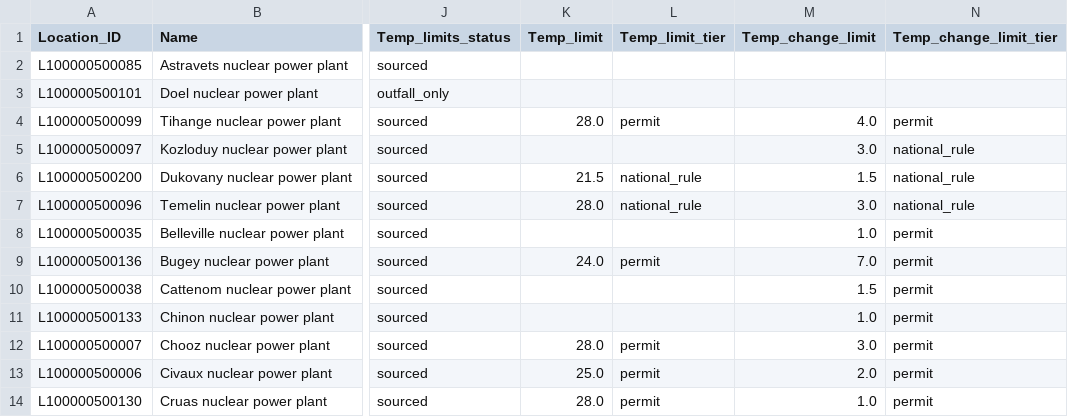
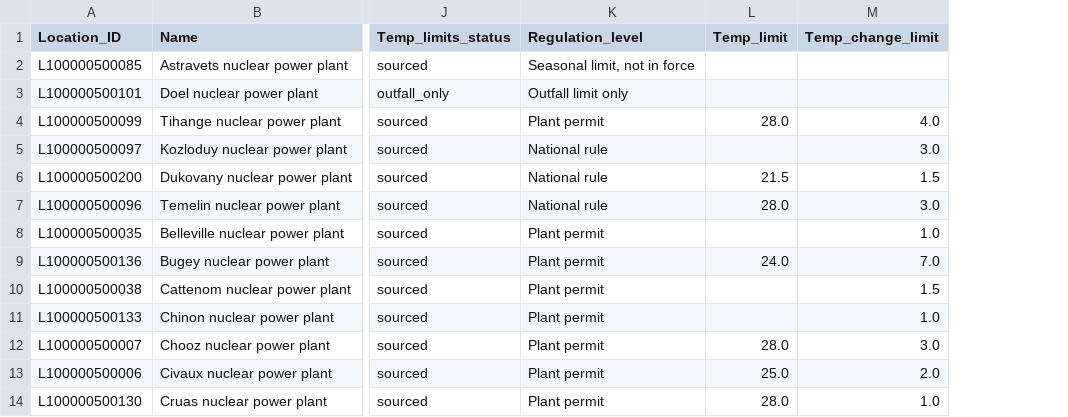
Before and after one commit to rosagierens/eit_water_hackathon, a CSV file: data/app_input/facilities.csv, drawn as a sheet; only a part is shown, gaps mark what is left out; removed rows and columns are numbered as before the commit, all else as after; the diff names each change by its address in the sheet, - before the commit and + after, or states it on an @@ line.

Commit message:
Simplify regulation level for the app

```diff
--- a/data/app_input/facilities.csv
+++ b/data/app_input/facilities.csv
+column K (Regulation_level), rows 2-14: Seasonal limit, not in force | Outfall limit only | Plant permit | National rule | National rule | National rule | Plant permit | Plant permit | Plant permit | Plant permit | Plant permit | Plant permit | Plant permit
-column L (Temp_limit_tier), rows 4-14: permit |  | national_rule | national_rule |  | permit |  |  | permit | permit | permit
-column N (Temp_change_limit_tier), rows 4-14: permit | national_rule | national_rule | national_rule | permit | permit | permit | permit | permit | permit | permit
```
Also changed, not shown: data/interim/nuclear_units/facilities_all.csv, 2 other files.
